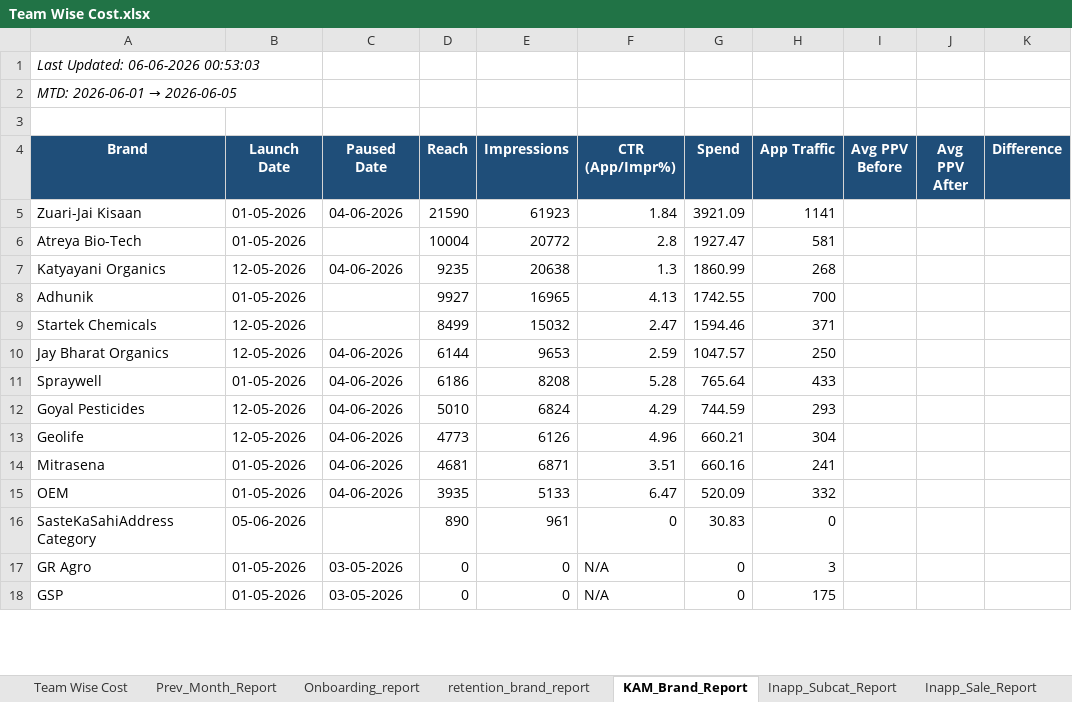
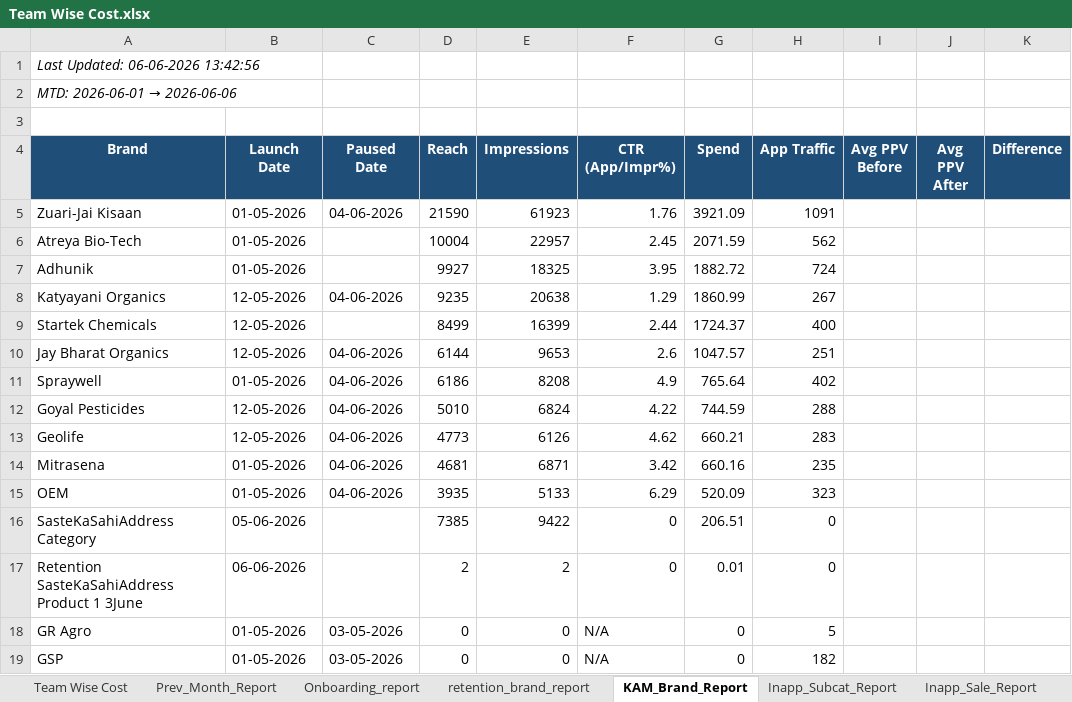
Before and after one commit to ankitbk-gm/auto_ads_report_bot, an Excel workbook: reports/Team Wise Cost.xlsx, sheet KAM_Brand_Report, drawn as a sheet; only a part is shown; values as stored, in another font and other column widths than the file's, no borders; removed rows and columns are numbered as before the commit, all else as after; the diff covers the shown part only; the diff names each change by its address in the sheet, - before the commit and + after, or states it on an @@ line.

```diff
--- a/reports/Team Wise Cost.xlsx (sheet KAM_Brand_Report)
+++ b/reports/Team Wise Cost.xlsx (sheet KAM_Brand_Report)
-A1 (Brand): Last Updated: 06-06-2026 00:53:03
+A1 (Brand): Last Updated: 06-06-2026 13:42:56
@@ A2 (Brand): MTD: 2026-06-01 → 2026-06-05 → MTD: 2026-06-01 → 2026-06-06 @@
-F5 (CTR (App/Impr%)): 1.84
+F5 (CTR (App/Impr%)): 1.76
-H5 (App Traffic): 1141
+H5 (App Traffic): 1091
-E6 (Impressions): 20772
+E6 (Impressions): 22957
-F6 (CTR (App/Impr%)): 2.8
+F6 (CTR (App/Impr%)): 2.45
-G6 (Spend): 1927.47
+G6 (Spend): 2071.59
-H6 (App Traffic): 581
+H6 (App Traffic): 562
+row 7: Adhunik | 01-05-2026 |  | 9927 | 18325 | 3.95 | 1882.72 | 724
-F8 (CTR (App/Impr%)): 1.3
+F8 (CTR (App/Impr%)): 1.29
-H8 (App Traffic): 268
+H8 (App Traffic): 267
-row 8: Adhunik | 01-05-2026 |  | 9927 | 16965 | 4.13 | 1742.55 | 700
-E9 (Impressions): 15032
+E9 (Impressions): 16399
-F9 (CTR (App/Impr%)): 2.47
+F9 (CTR (App/Impr%)): 2.44
-G9 (Spend): 1594.46
+G9 (Spend): 1724.37
-H9 (App Traffic): 371
+H9 (App Traffic): 400
-F10 (CTR (App/Impr%)): 2.59
+F10 (CTR (App/Impr%)): 2.6
-H10 (App Traffic): 250
+H10 (App Traffic): 251
-F11 (CTR (App/Impr%)): 5.28
+F11 (CTR (App/Impr%)): 4.9
-H11 (App Traffic): 433
+H11 (App Traffic): 402
-F12 (CTR (App/Impr%)): 4.29
+F12 (CTR (App/Impr%)): 4.22
-H12 (App Traffic): 293
+H12 (App Traffic): 288
-F13 (CTR (App/Impr%)): 4.96
+F13 (CTR (App/Impr%)): 4.62
-H13 (App Traffic): 304
+H13 (App Traffic): 283
-F14 (CTR (App/Impr%)): 3.51
+F14 (CTR (App/Impr%)): 3.42
-H14 (App Traffic): 241
+H14 (App Traffic): 235
-F15 (CTR (App/Impr%)): 6.47
+F15 (CTR (App/Impr%)): 6.29
-H15 (App Traffic): 332
+H15 (App Traffic): 323
-D16 (Reach): 890
+D16 (Reach): 7385
-E16 (Impressions): 961
+E16 (Impressions): 9422
-G16 (Spend): 30.83
+G16 (Spend): 206.51
+row 17: Retention SasteKaSahiAddress Product 1 3June | 06-06-2026 |  | 2 | 2 | 0 | 0.01 | 0
-H18 (App Traffic): 3
+H18 (App Traffic): 5
-H19 (App Traffic): 175
+H19 (App Traffic): 182
```
Also changed, not shown: 4 edited cells elsewhere in this sheet, sheet retention_brand_report, sheet Onboarding_report, sheet Team Wise Cost, sheet Inapp_Sale_Report, sheet Inapp_Subcat_Report, sheet Webengage_Analysis.
